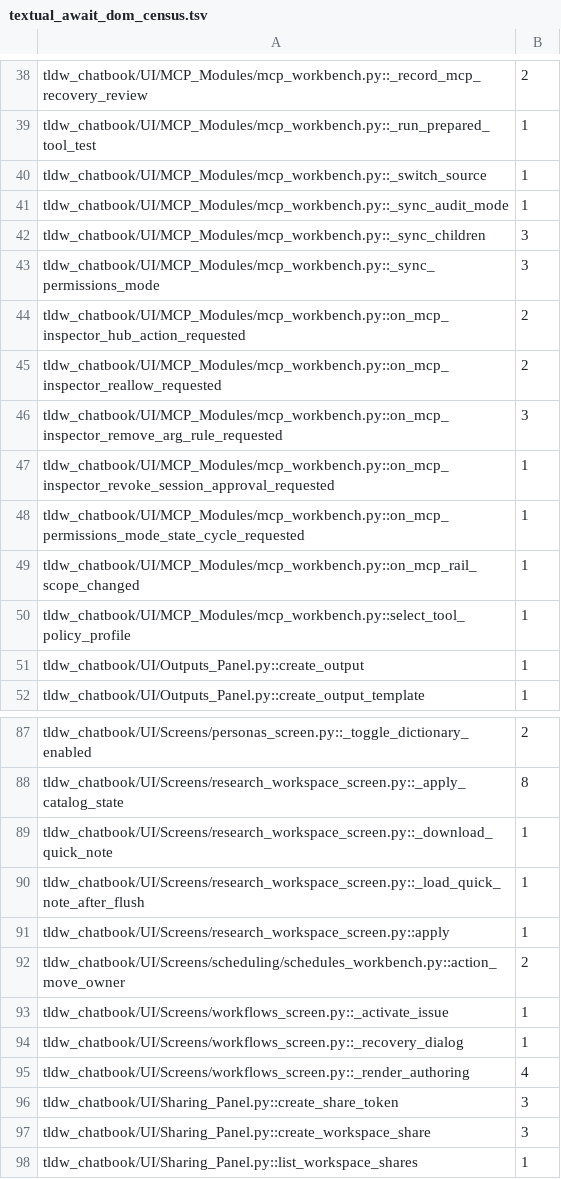
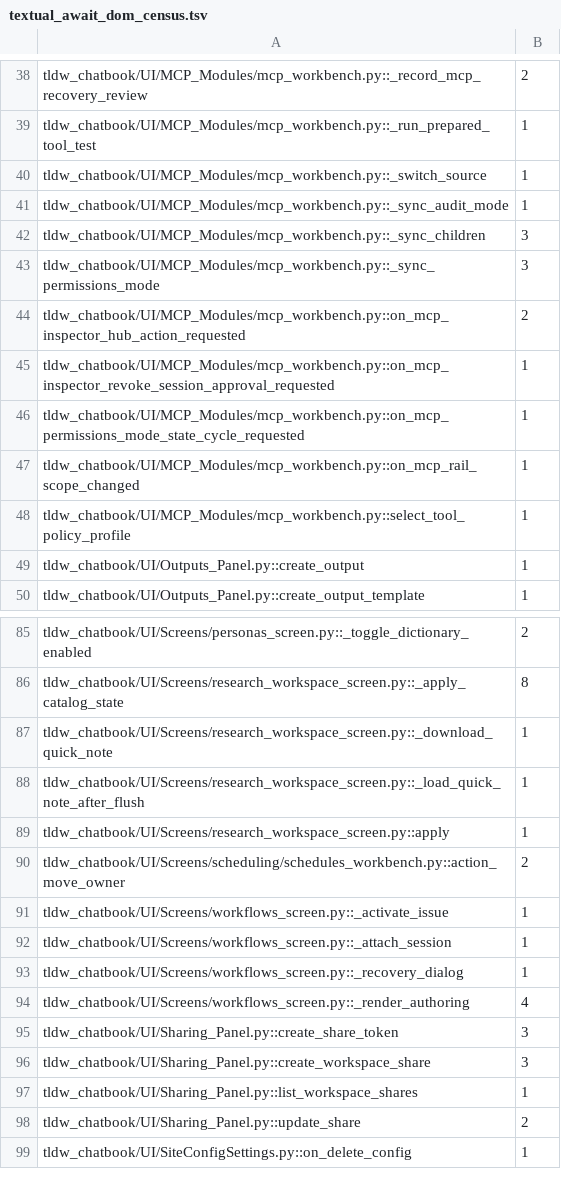
Before and after one commit to rmusser01/tldw_chatbook, a TSV file: scripts/textual_await_dom_census.tsv, drawn as a sheet; only a part is shown, gaps mark what is left out; the shorter side is filled out with more unchanged rows; removed rows and columns are numbered as before the commit, all else as after; the diff names each change by its address in the sheet, - before the commit and + after, or states it on an @@ line.

```diff
--- a/scripts/textual_await_dom_census.tsv
+++ b/scripts/textual_await_dom_census.tsv
-row 45: tldw_chatbook/UI/MCP_Modules/mcp_workbench.py::on_mcp_inspector_reallow_requested | 2
-row 46: tldw_chatbook/UI/MCP_Modules/mcp_workbench.py::on_mcp_inspector_remove_arg_rule_requested | 3
+row 92: tldw_chatbook/UI/Screens/workflows_screen.py::_attach_session | 1
```
